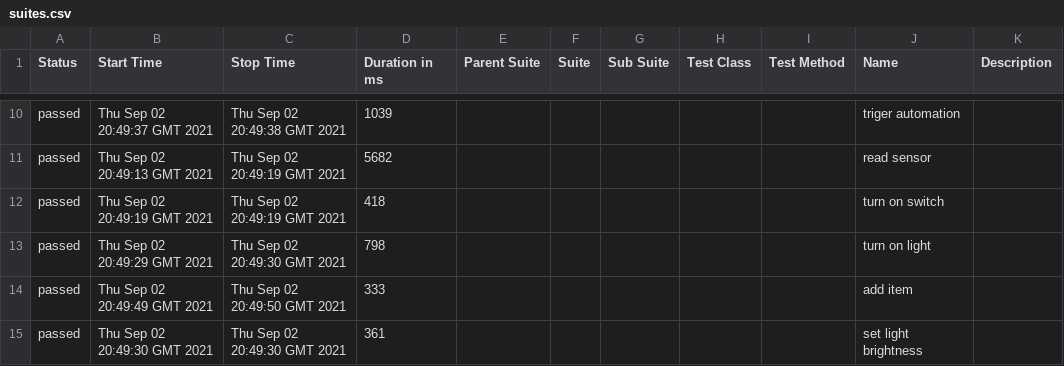
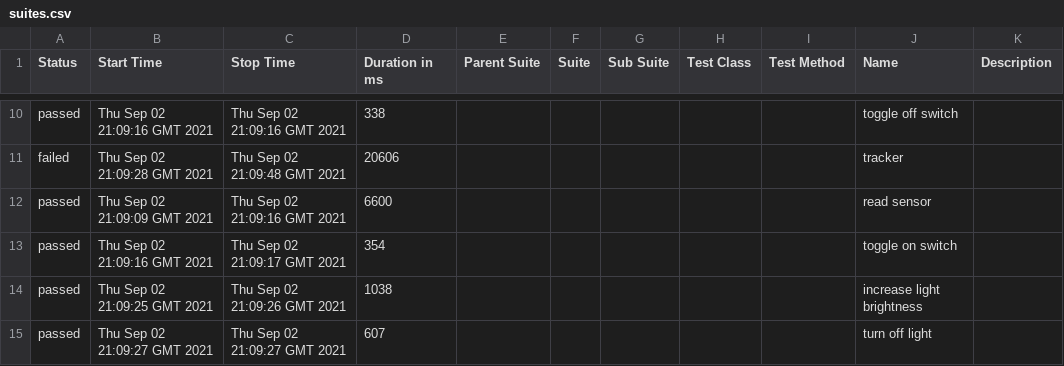
Before and after one commit to Tony763/Tony763.github.io, a CSV file: skill-homeassistant/allure-history/35/data/suites.csv, drawn as a sheet; only a part is shown, gaps mark what is left out; the diff covers the shown part only.

```diff
--- a/skill-homeassistant/allure-history/35/data/suites.csv
+++ b/skill-homeassistant/allure-history/35/data/suites.csv
@@ -10,6 +10,6 @@
-"passed","Thu Sep 02 20:49:37 GMT 2021","Thu Sep 02 20:49:38 GMT 2021","1039","","","","","","triger automation",""
-"passed","Thu Sep 02 20:49:13 GMT 2021","Thu Sep 02 20:49:19 GMT 2021","5682","","","","","","read sensor",""
-"passed","Thu Sep 02 20:49:19 GMT 2021","Thu Sep 02 20:49:19 GMT 2021","418","","","","","","turn on switch",""
-"passed","Thu Sep 02 20:49:29 GMT 2021","Thu Sep 02 20:49:30 GMT 2021","798","","","","","","turn on light",""
-"passed","Thu Sep 02 20:49:49 GMT 2021","Thu Sep 02 20:49:50 GMT 2021","333","","","","","","add item",""
-"passed","Thu Sep 02 20:49:30 GMT 2021","Thu Sep 02 20:49:30 GMT 2021","361","","","","","","set light brightness",""
+"passed","Thu Sep 02 21:09:16 GMT 2021","Thu Sep 02 21:09:16 GMT 2021","338","","","","","","toggle off switch",""
+"failed","Thu Sep 02 21:09:28 GMT 2021","Thu Sep 02 21:09:48 GMT 2021","20606","","","","","","tracker",""
+"passed","Thu Sep 02 21:09:09 GMT 2021","Thu Sep 02 21:09:16 GMT 2021","6600","","","","","","read sensor",""
+"passed","Thu Sep 02 21:09:16 GMT 2021","Thu Sep 02 21:09:17 GMT 2021","354","","","","","","toggle on switch",""
+"passed","Thu Sep 02 21:09:25 GMT 2021","Thu Sep 02 21:09:26 GMT 2021","1038","","","","","","increase light brightness",""
+"passed","Thu Sep 02 21:09:27 GMT 2021","Thu Sep 02 21:09:27 GMT 2021","607","","","","","","turn off light",""
```
Also changed, not shown: 32 edited cells elsewhere in this file, skill-homeassistant/allure-history/35/data/behaviors.csv, 41 other files.
